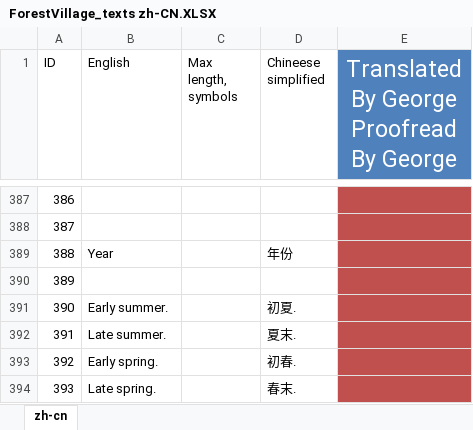
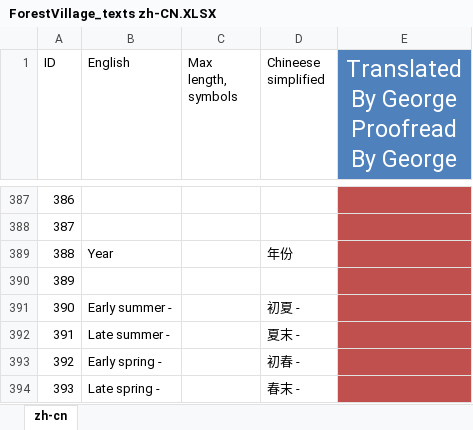
Before and after one commit to BoundlessHaung/lif_fv_cn_loc_file, an Excel workbook: ForestVillage_texts zh-CN.XLSX, sheet zh-cn, drawn as a sheet; only a part is shown, gaps mark what is left out; values as stored, in another font and other column widths than the file's, no borders; table styles not drawn; the diff covers the shown part only; the diff names each change by its address in the sheet, - before the commit and + after, or states it on an @@ line.

Commit message:
根据原文修正
根据原文修正

```diff
--- a/ForestVillage_texts zh-CN.XLSX (sheet zh-cn)
+++ b/ForestVillage_texts zh-CN.XLSX (sheet zh-cn)
-B391 (English): Early summer.
+B391 (English): Early summer -
-D391 (Chineese simplified): 初夏.
+D391 (Chineese simplified): 初夏 -
-B392 (English): Late summer.
+B392 (English): Late summer -
-D392 (Chineese simplified): 夏末.
+D392 (Chineese simplified): 夏末 -
-B393 (English): Early spring.
+B393 (English): Early spring -
-D393 (Chineese simplified): 初春.
+D393 (Chineese simplified): 初春 -
-B394 (English): Late spring.
+B394 (English): Late spring -
-D394 (Chineese simplified): 春末.
+D394 (Chineese simplified): 春末 -
```
Also changed, not shown: 34 edited cells elsewhere in this sheet.
